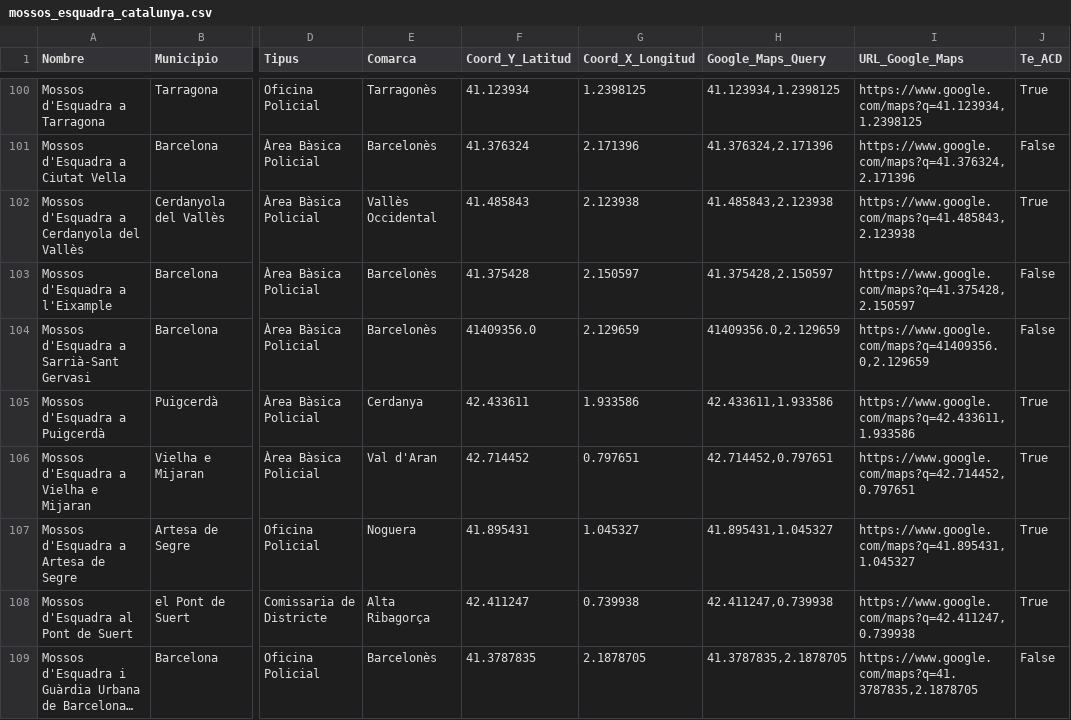
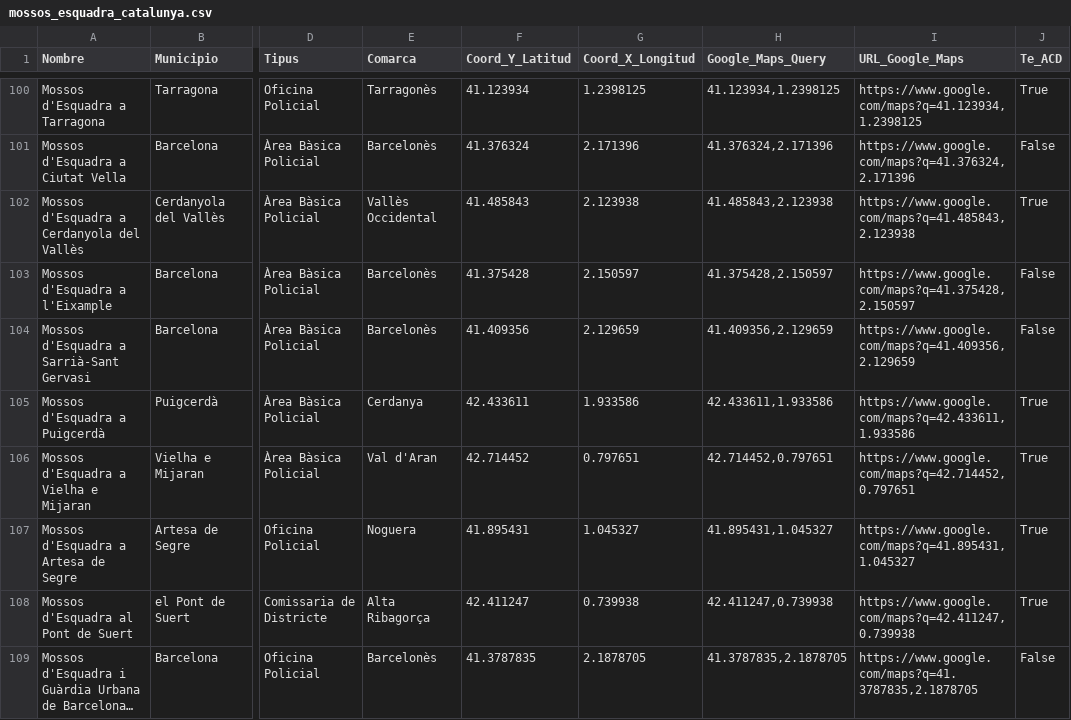
Before and after one commit to Amartileyton/web-presentacio-custodia, a CSV file: mossos_esquadra_catalunya.csv, drawn as a sheet; only a part is shown, gaps mark what is left out; long unchanged cells end in …; the diff names each change by its address in the sheet, - before the commit and + after, or states it on an @@ line.

```diff
--- a/mossos_esquadra_catalunya.csv
+++ b/mossos_esquadra_catalunya.csv
-F104 (Coord_Y_Latitud): 41409356.0
+F104 (Coord_Y_Latitud): 41.409356
-H104 (Google_Maps_Query): 41409356.0,2.129659
+H104 (Google_Maps_Query): 41.409356,2.129659
-I104 (URL_Google_Maps): https://www.google.com/maps?q=41409356.0,2.129659
+I104 (URL_Google_Maps): https://www.google.com/maps?q=41.409356,2.129659
```
Also changed, not shown: 6 other files.
